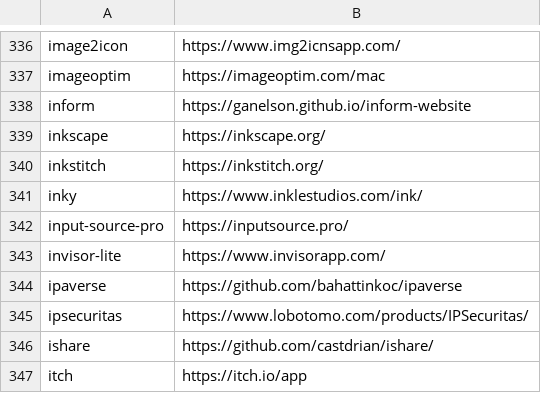
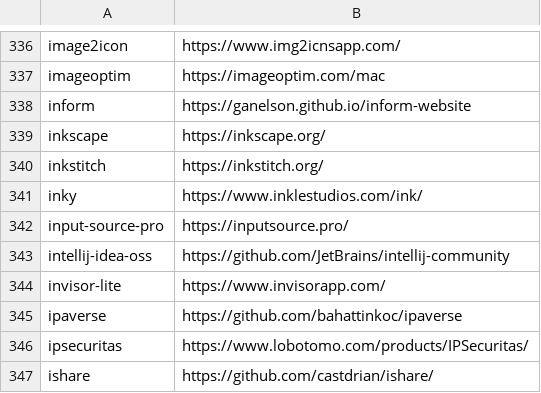
Before and after one commit to tinhkyaw/tinhkyaw, a CSV file: lists/casks.csv, drawn as a sheet; only a part is shown, gaps mark what is left out; the shorter side is filled out with more unchanged rows; the diff names each change by its address in the sheet, - before the commit and + after, or states it on an @@ line.

Commit message:
added ingellij-idea-oss

```diff
--- a/lists/casks.csv
+++ b/lists/casks.csv
+row 343: intellij-idea-oss | https://github.com/JetBrains/intellij-community
```
Also changed, not shown: 1 other file.
